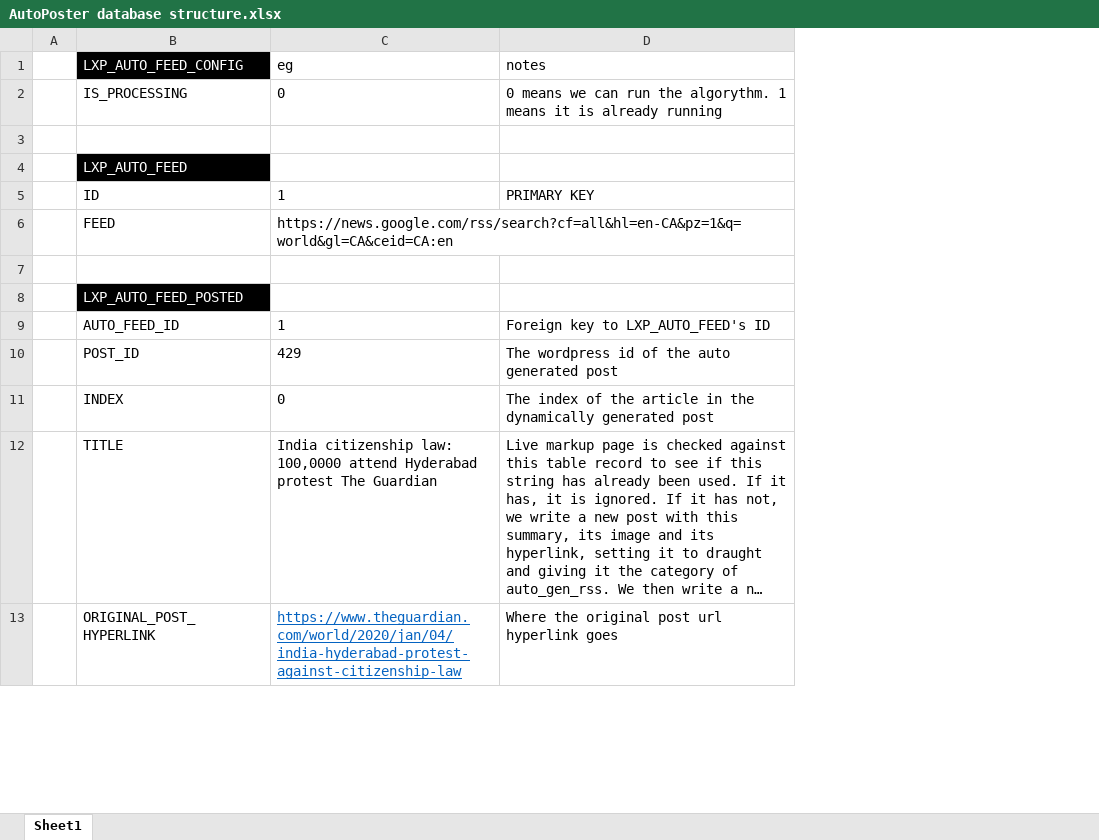
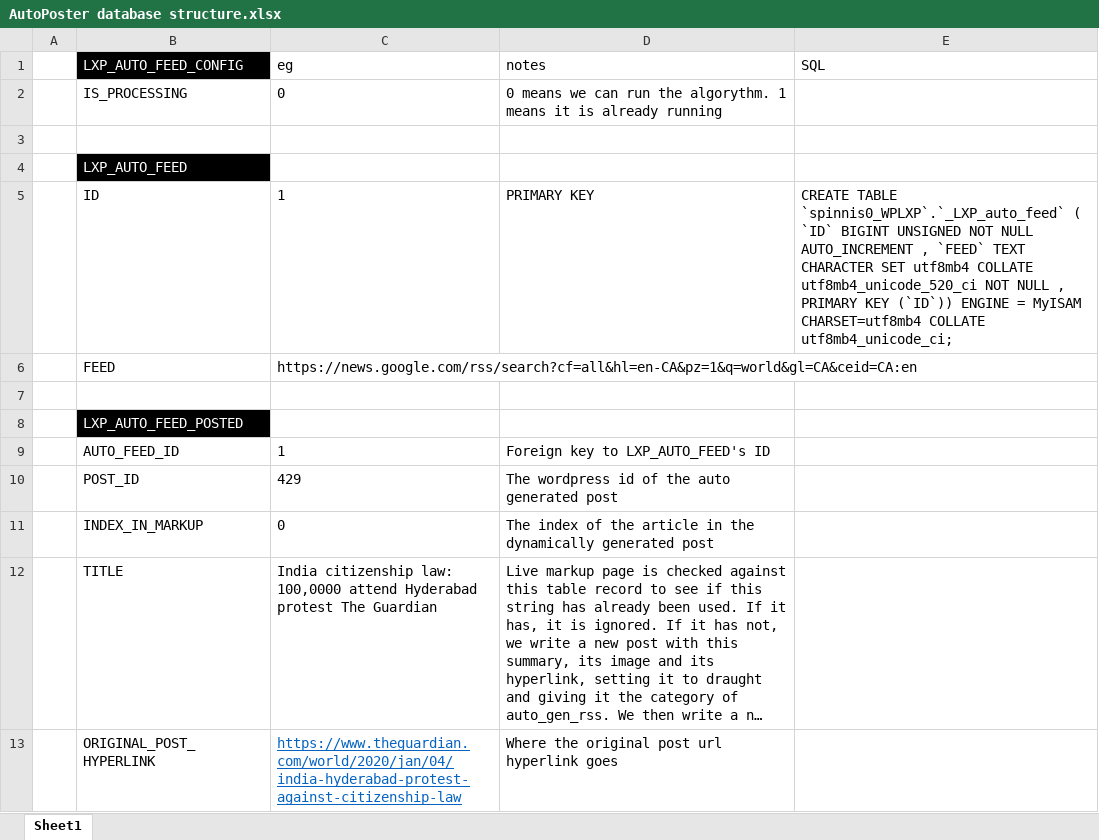
Before and after one commit to jonathanborthwick/spinningmonkey, an Excel workbook: theme/AutoPoster database structure.xlsx, sheet Sheet1, drawn as a sheet; only a part is shown; long unchanged cells end in …; values as stored, in another font and other column widths than the file's, no borders; the diff names each change by its address in the sheet, - before the commit and + after, or states it on an @@ line.

Commit message:
SQL for datyabase and updated readme
Create tables SQL and table design chanmge in xlsx, with reference to Trello page for managing tasks

```diff
--- a/theme/AutoPoster database structure.xlsx (sheet Sheet1)
+++ b/theme/AutoPoster database structure.xlsx (sheet Sheet1)
+column E (SQL), row 5: CREATE TABLE `spinnis0_WPLXP`.`_LXP_auto_feed` ( `ID` BIGINT UNSIGNED NOT NULL AUTO_INCREMENT , `FEED` TEXT CHARACTER SET utf8mb4 COLLATE utf8mb4_unicode_520_ci NOT NULL , PRIMARY KEY (`ID`)) ENGINE = MyISAM CHARSET=utf8mb4 COLLATE utf8mb4_unicode_ci;
-B11 (LXP_AUTO_FEED_CONFIG): INDEX
+B11 (LXP_AUTO_FEED_CONFIG): INDEX_IN_MARKUP
```
Also changed, not shown: 4 other files.
